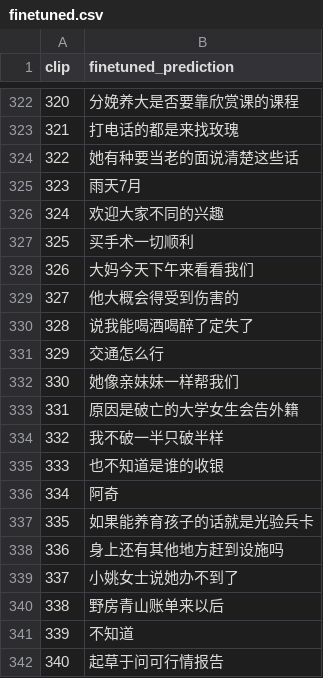
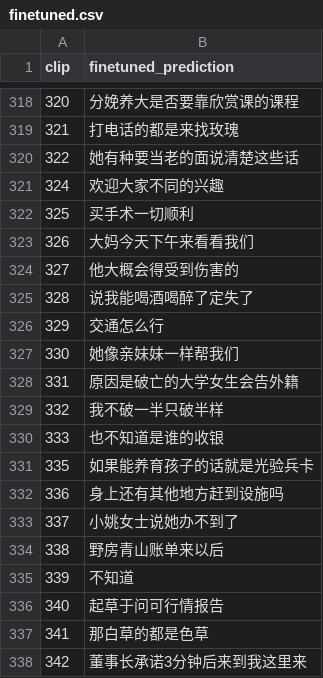
Before and after one commit to BillWang7/whisper-huzhou-asr, a CSV file: examples/real_speakers/finetuned.csv, drawn as a sheet; only a part is shown, gaps mark what is left out; the shorter side is filled out with more unchanged rows; the diff covers the shown part only.

```diff
--- a/examples/real_speakers/finetuned.csv
+++ b/examples/real_speakers/finetuned.csv
@@ -324,3 +320,2 @@ clip,finetuned_prediction
 322,她有种要当老的面说清楚这些话
-323,雨天7月
 324,欢迎大家不同的兴趣
@@ -335,3 +330,2 @@ clip,finetuned_prediction
 333,也不知道是谁的收银
-334,阿奇
 335,如果能养育孩子的话就是光验兵卡
```
Also changed, not shown: 7 removed rows elsewhere in this file, examples/real_speakers/baseline.csv, examples/real_speakers/text.csv, 39 other files.
